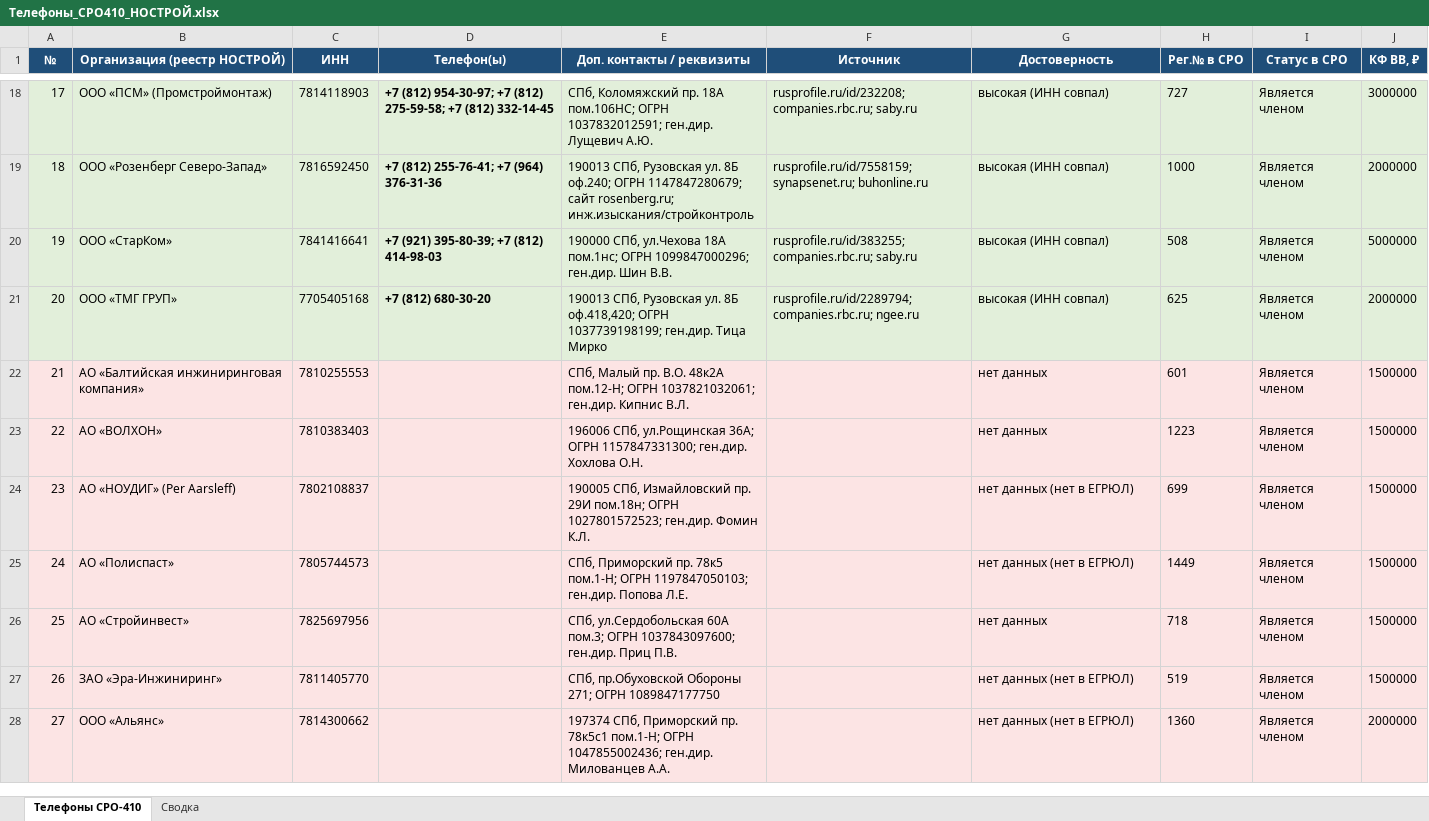
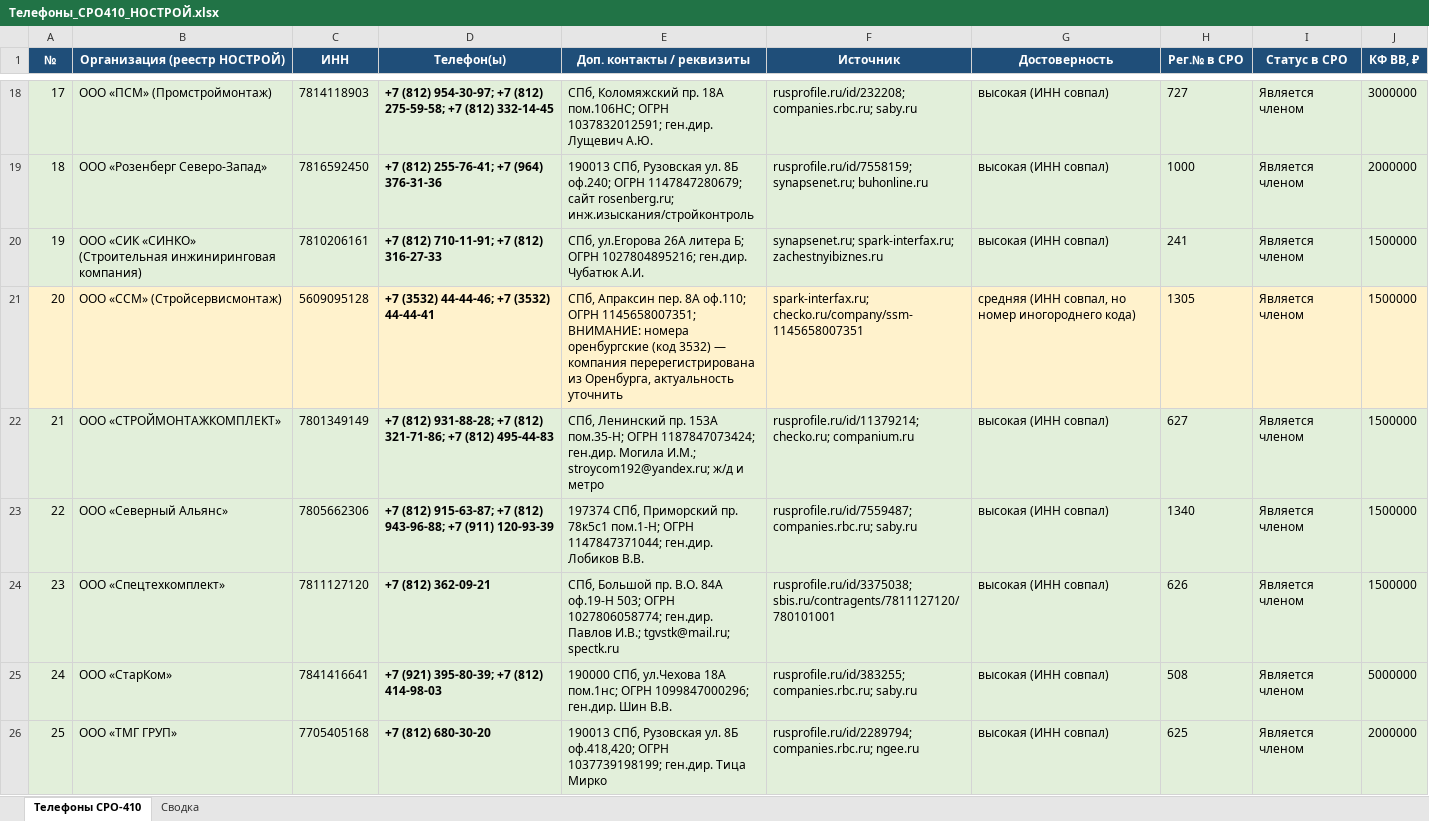
Before and after one commit to caesart966-web/first_reposirtory, an Excel workbook: Телефоны_СРО410_НОСТРОЙ.xlsx, sheet Телефоны СРО-410, drawn as a sheet; only a part is shown, gaps mark what is left out; the shorter side is filled out with more unchanged rows; values as stored, in another font and other column widths than the file's, no borders; addresses are those after the commit; the diff covers the shown part only; the diff names each change by its address in the sheet, - before the commit and + after, or states it on an @@ line.

```diff
--- a/Телефоны_СРО410_НОСТРОЙ.xlsx (sheet Телефоны СРО-410)
+++ b/Телефоны_СРО410_НОСТРОЙ.xlsx (sheet Телефоны СРО-410)
+row 20: 19 | ООО «СИК «СИНКО» (Строительная инжиниринговая компания) | 7810206161 | +7 (812) 710-11-91; +7 (812) 316-27-33 | СПб, ул.Егорова 26А литера Б; ОГРН 1027804895216; ген.дир. Чубатюк А.И. | synapsenet.ru; spark-interfax.ru; zachestnyibiznes.ru | высокая (ИНН совпал) | 241 | Является членом | 1500000
+row 21: 20 | ООО «ССМ» (Стройсервисмонтаж) | 5609095128 | +7 (3532) 44-44-46; +7 (3532) 44-44-41 | СПб, Апраксин пер. 8А оф.110; ОГРН 1145658007351; ВНИМАНИЕ: номера оренбургские (код 3532) — компания перерегистрирована из Оренбурга, актуальность уточнить | spark-interfax.ru; checko.ru/company/ssm-1145658007351 | средняя (ИНН совпал, но номер иногороднего кода) | 1305 | Является членом | 1500000
+row 22: 21 | ООО «СТРОЙМОНТАЖКОМПЛЕКТ» | 7801349149 | +7 (812) 931-88-28; +7 (812) 321-71-86; +7 (812) 495-44-83 | СПб, Ленинский пр. 153А пом.35-Н; ОГРН 1187847073424; ген.дир. Могила И.М.; stroycom192@yandex.ru; ж/д и метро | rusprofile.ru/id/11379214; checko.ru; companium.ru | высокая (ИНН совпал) | 627 | Является членом | 1500000
+row 23: 22 | ООО «Северный Альянс» | 7805662306 | +7 (812) 915-63-87; +7 (812) 943-96-88; +7 (911) 120-93-39 | 197374 СПб, Приморский пр. 78к5с1 пом.1-Н; ОГРН 1147847371044; ген.дир. Лобиков В.В. | rusprofile.ru/id/7559487; companies.rbc.ru; saby.ru | высокая (ИНН совпал) | 1340 | Является членом | 1500000
+row 24: 23 | ООО «Спецтехкомплект» | 7811127120 | +7 (812) 362-09-21 | СПб, Большой пр. В.О. 84А оф.19-Н 503; ОГРН 1027806058774; ген.дир. Павлов И.В.; tgvstk@mail.ru; spectk.ru | rusprofile.ru/id/3375038; sbis.ru/contragents/7811127120/780101001 | высокая (ИНН совпал) | 626 | Является членом | 1500000
@@ column A (№) renumbered from row 25 down @@
```
Also changed, not shown: 19 added rows elsewhere in this sheet, sheet Сводка, 1 other file.
